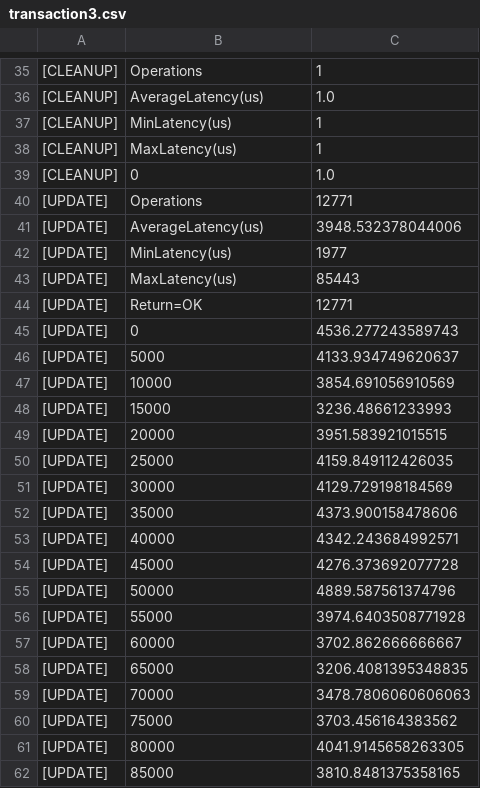
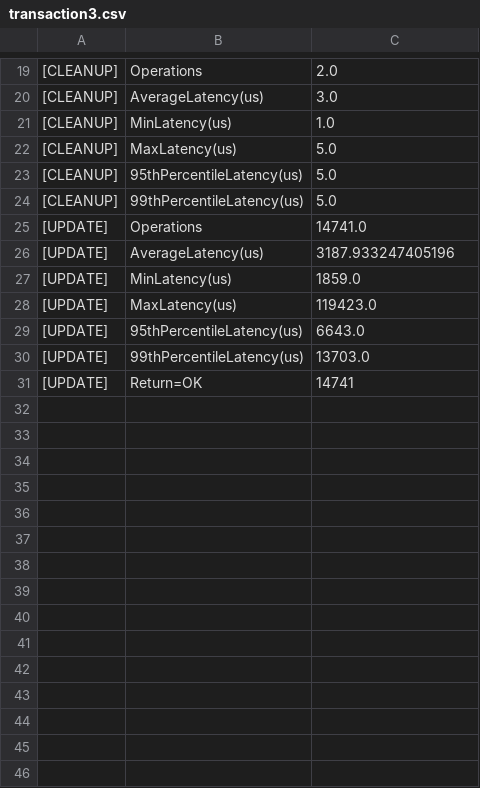
Before and after one commit to AntidoteDB/antidote-bench, a CSV file: transaction3.csv, drawn as a sheet; only a part is shown, gaps mark what is left out; the diff covers the shown part only.

```diff
--- a/transaction3.csv
+++ b/transaction3.csv
@@ -35,28 +19,13 @@
-[CLEANUP], Operations, 1
-[CLEANUP], AverageLatency(us), 1.0
-[CLEANUP], MinLatency(us), 1
-[CLEANUP], MaxLatency(us), 1
-[CLEANUP], 0, 1.0
-[UPDATE], Operations, 12771
-[UPDATE], AverageLatency(us), 3948.532378044006
-[UPDATE], MinLatency(us), 1977
-[UPDATE], MaxLatency(us), 85443
-[UPDATE], Return=OK, 12771
-[UPDATE], 0, 4536.277243589743
-[UPDATE], 5000, 4133.934749620637
-[UPDATE], 10000, 3854.691056910569
-[UPDATE], 15000, 3236.48661233993
-[UPDATE], 20000, 3951.583921015515
-[UPDATE], 25000, 4159.849112426035
-[UPDATE], 30000, 4129.729198184569
-[UPDATE], 35000, 4373.900158478606
-[UPDATE], 40000, 4342.243684992571
-[UPDATE], 45000, 4276.373692077728
-[UPDATE], 50000, 4889.587561374796
-[UPDATE], 55000, 3974.6403508771928
-[UPDATE], 60000, 3702.862666666667
-[UPDATE], 65000, 3206.4081395348835
-[UPDATE], 70000, 3478.7806060606063
-[UPDATE], 75000, 3703.456164383562
-[UPDATE], 80000, 4041.9145658263305
-[UPDATE], 85000, 3810.8481375358165
+[CLEANUP], Operations, 2.0
+[CLEANUP], AverageLatency(us), 3.0
+[CLEANUP], MinLatency(us), 1.0
+[CLEANUP], MaxLatency(us), 5.0
+[CLEANUP], 95thPercentileLatency(us), 5.0
+[CLEANUP], 99thPercentileLatency(us), 5.0
+[UPDATE], Operations, 14741.0
+[UPDATE], AverageLatency(us), 3187.933247405196
+[UPDATE], MinLatency(us), 1859.0
+[UPDATE], MaxLatency(us), 119423.0
+[UPDATE], 95thPercentileLatency(us), 6643.0
+[UPDATE], 99thPercentileLatency(us), 13703.0
+[UPDATE], Return=OK, 14741
```
Also changed, not shown: 2 added rows, 18 removed rows and 15 edited cells elsewhere in this file, 11 other files.
